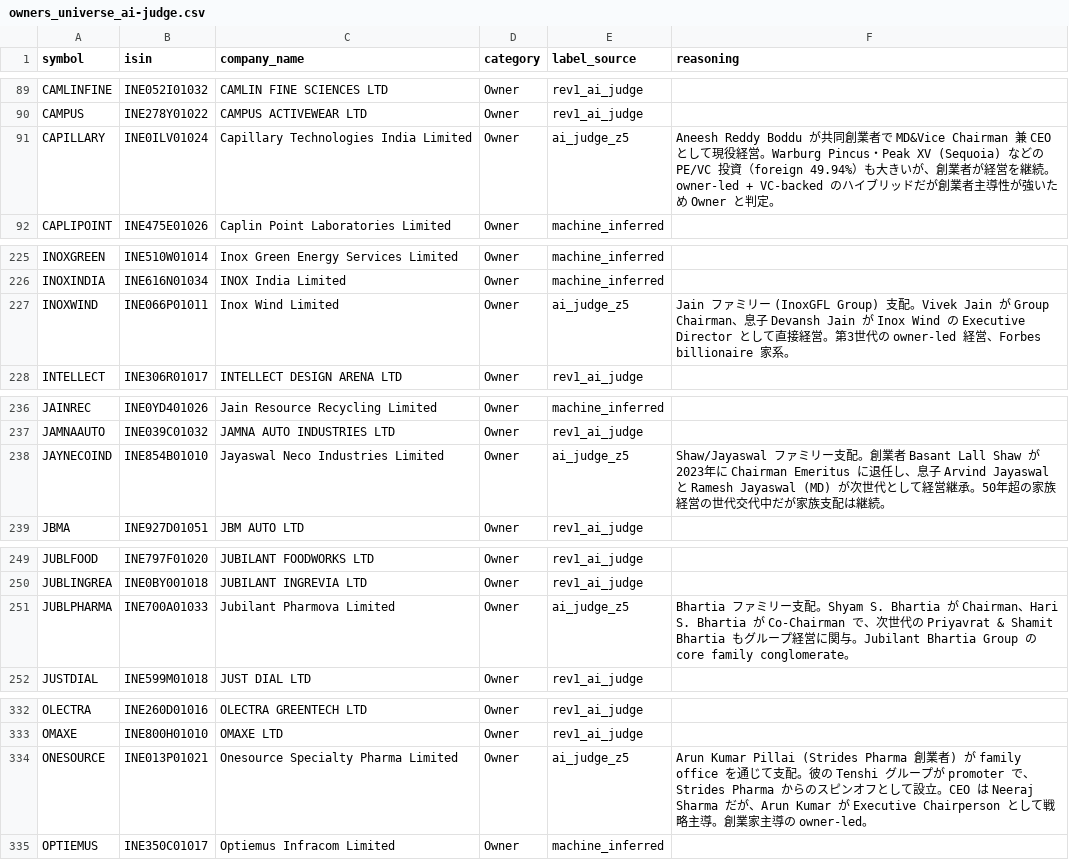
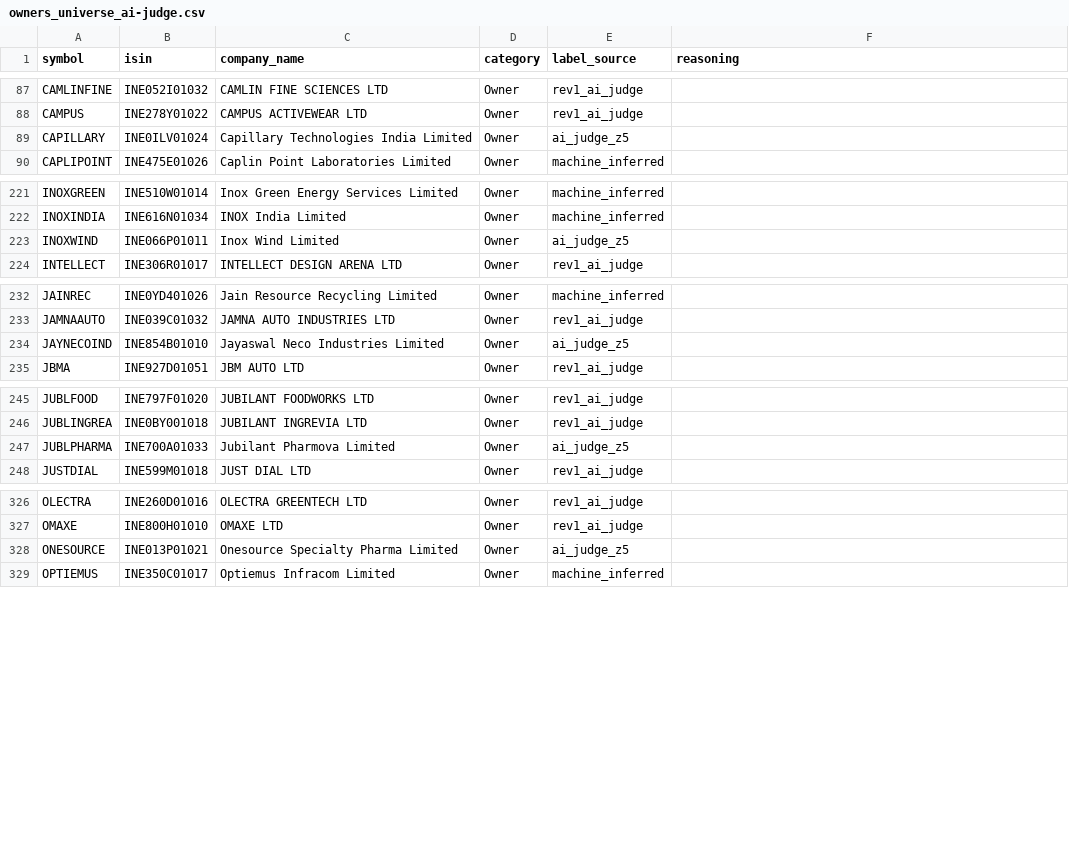
Before and after one commit to YH-05/finance, a CSV file: notebook/NSE/data/cache/nse/owners_universe_ai-judge.csv, drawn as a sheet; only a part is shown, gaps mark what is left out; the diff covers the shown part only.

```diff
--- a/notebook/NSE/data/cache/nse/owners_universe_ai-judge.csv
+++ b/notebook/NSE/data/cache/nse/owners_universe_ai-judge.csv
@@ -90,3 +88,3 @@ CAMLINFINE,INE052I01032,CAMLIN FINE SCIENCES LTD,Owner,rev1_ai_judge,
 CAMPUS,INE278Y01022,CAMPUS ACTIVEWEAR LTD,Owner,rev1_ai_judge,
-CAPILLARY,INE0ILV01024,Capillary Technologies India Limited,Owner,ai_judge_z5,Aneesh Reddy Boddu が共同創業者で MD&Vice Chairman 兼 CEO として現役経営。Warburg Pincus・Peak XV (Sequoia) などの PE/VC 投資（foreign 49.94%）も大きいが、創業者が経営を継続。owner-led + VC-backed のハイブリッドだが創業者主導性が強いため Owner と判定。
+CAPILLARY,INE0ILV01024,Capillary Technologies India Limited,Owner,ai_judge_z5,
 CAPLIPOINT,INE475E01026,Caplin Point Laboratories Limited,Owner,machine_inferred,
@@ -226,3 +222,3 @@ INOXGREEN,INE510W01014,Inox Green Energy Services Limited,Owner,machine_inferred
 INOXINDIA,INE616N01034,INOX India Limited,Owner,machine_inferred,
-INOXWIND,INE066P01011,Inox Wind Limited,Owner,ai_judge_z5,Jain ファミリー (InoxGFL Group) 支配。Vivek Jain が Group Chairman、息子 Devansh Jain が Inox Wind の Executive Director として直接経営。第3世代の owner-led 経営、Forbes billionaire 家系。
+INOXWIND,INE066P01011,Inox Wind Limited,Owner,ai_judge_z5,
 INTELLECT,INE306R01017,INTELLECT DESIGN ARENA LTD,Owner,rev1_ai_judge,
@@ -237,3 +233,3 @@ JAINREC,INE0YD401026,Jain Resource Recycling Limited,Owner,machine_inferred,
 JAMNAAUTO,INE039C01032,JAMNA AUTO INDUSTRIES LTD,Owner,rev1_ai_judge,
-JAYNECOIND,INE854B01010,Jayaswal Neco Industries Limited,Owner,ai_judge_z5,Shaw/Jayaswal ファミリー支配。創業者 Basant Lall Shaw が2023年に Chairman Emeritus に退任し、息子 Arvind Jayaswal と Ramesh Jayaswal (MD) が次世代として経営継承。50年超の家族経営の世代交代中だが家族支配は継続。
+JAYNECOIND,INE854B01010,Jayaswal Neco Industries Limited,Owner,ai_judge_z5,
 JBMA,INE927D01051,JBM AUTO LTD,Owner,rev1_ai_judge,
@@ -250,3 +246,3 @@ JUBLFOOD,INE797F01020,JUBILANT FOODWORKS LTD,Owner,rev1_ai_judge,
 JUBLINGREA,INE0BY001018,JUBILANT INGREVIA LTD,Owner,rev1_ai_judge,
-JUBLPHARMA,INE700A01033,Jubilant Pharmova Limited,Owner,ai_judge_z5,Bhartia ファミリー支配。Shyam S. Bhartia が Chairman、Hari S. Bhartia が Co-Chairman で、次世代の Priyavrat & Shamit Bhartia もグループ経営に関与。Jubilant Bhartia Group の core family conglomerate。
+JUBLPHARMA,INE700A01033,Jubilant Pharmova Limited,Owner,ai_judge_z5,
 JUSTDIAL,INE599M01018,JUST DIAL LTD,Owner,rev1_ai_judge,
@@ -333,3 +327,3 @@ OLECTRA,INE260D01016,OLECTRA GREENTECH LTD,Owner,rev1_ai_judge,
 OMAXE,INE800H01010,OMAXE LTD,Owner,rev1_ai_judge,
-ONESOURCE,INE013P01021,Onesource Specialty Pharma Limited,Owner,ai_judge_z5,Arun Kumar Pillai (Strides Pharma 創業者) が family office を通じて支配。彼の Tenshi グループが promoter で、Strides Pharma からのスピンオフとして設立。CEO は Neeraj Sharma だが、Arun Kumar が Executive Chairperson として戦略主導。創業家主導の owner-led。
+ONESOURCE,INE013P01021,Onesource Specialty Pharma Limited,Owner,ai_judge_z5,
 OPTIEMUS,INE350C01017,Optiemus Infracom Limited,Owner,machine_inferred,
```
Also changed, not shown: 15 moved rows and 10 edited cells elsewhere in this file, notebook/NSE/data/exports/nse/nifty750_universe.csv, 4 other files.
